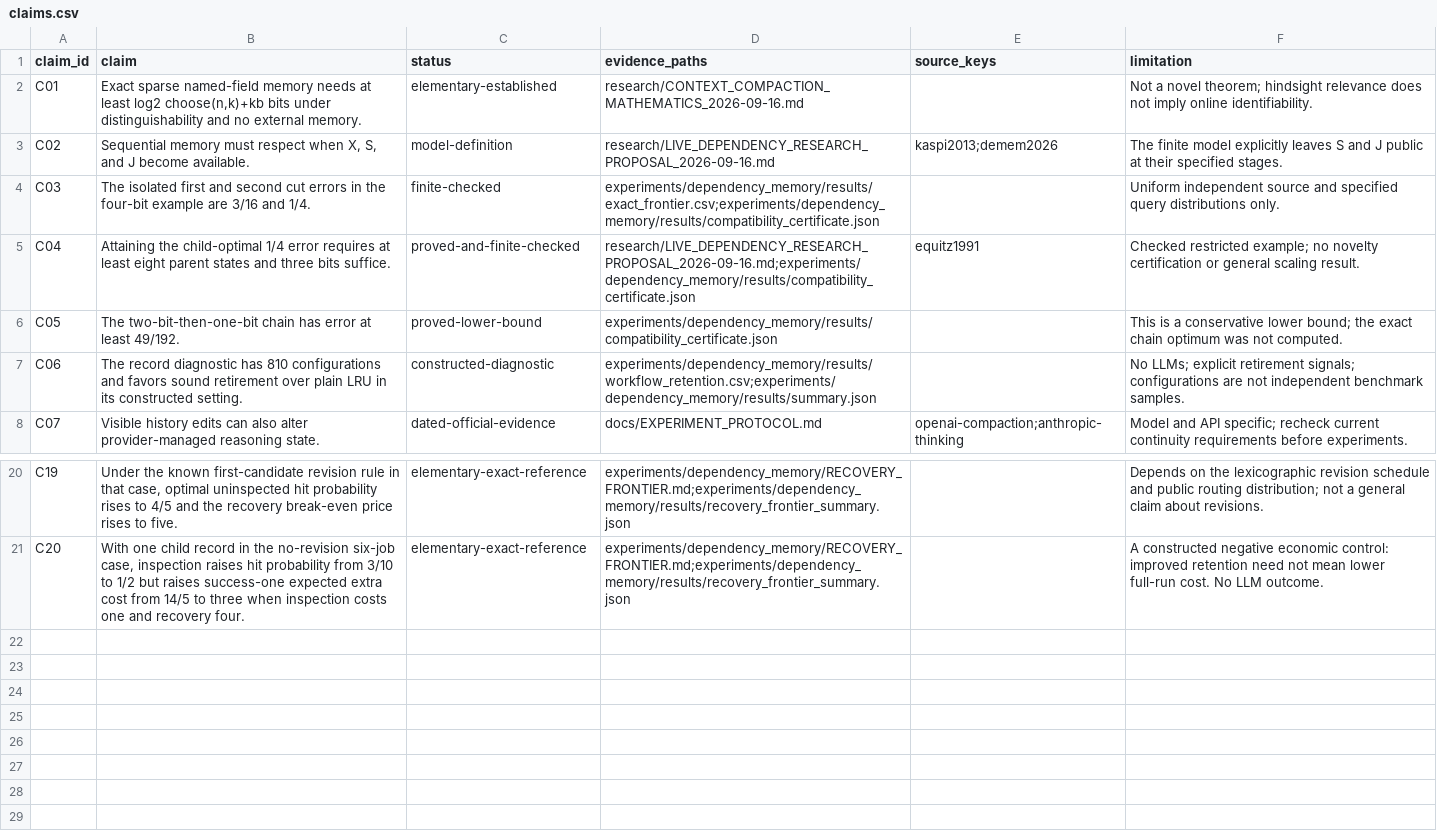
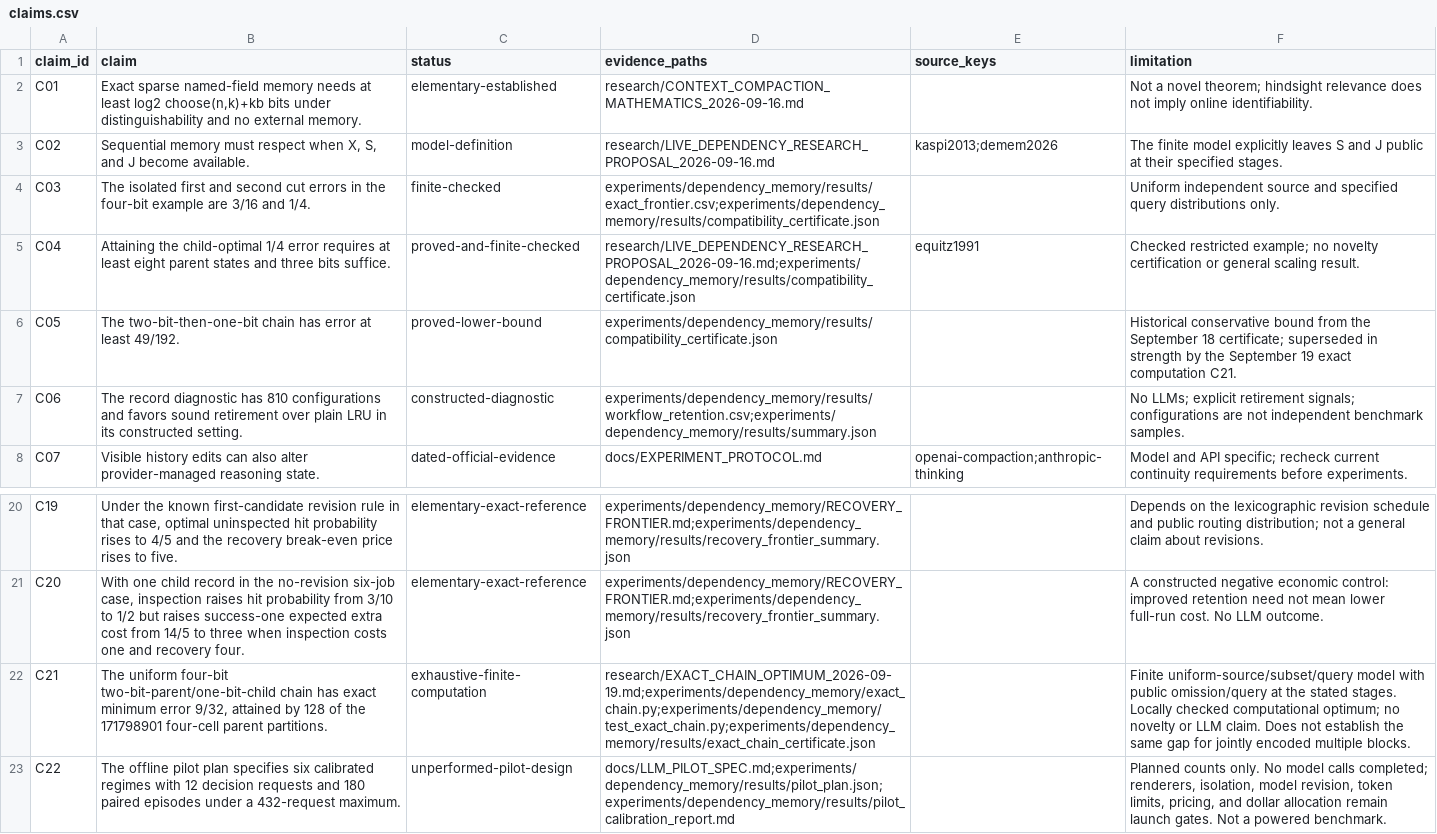
Before and after one commit to andersj05/ContextResearch, a CSV file: paper/claims.csv, drawn as a sheet; only a part is shown, gaps mark what is left out; the diff names each change by its address in the sheet, - before the commit and + after, or states it on an @@ line.

Commit message:
research: establish exact 9/32 chain optimum and update living findings

```diff
--- a/paper/claims.csv
+++ b/paper/claims.csv
-F6 (limitation): This is a conservative lower bound; the exact chain optimum was not computed.
+F6 (limitation): Historical conservative bound from the September 18 certificate; superseded in strength by the September 19 exact computation C21.
+row 22: C21 | The uniform four-bit two-bit-parent/one-bit-child chain has exact minimum error 9/32, attained by 128 of the 171798901 four-cell parent partitions. | exhaustive-finite-computation | research/EXACT_CHAIN_OPTIMUM_2026-09-19.md;experiments/dependency_memory/exact_chain.py;experiments/dependency_memory/test_exact_chain.py;experiments/dependency_memory/results/exact_chain_certificate.json |  | Finite uniform-source/subset/query model with public omission/query at the stated stages. Locally checked computational optimum; no novelty or LLM claim. Does not establish the same gap for jointly encoded multiple blocks.
+row 23: C22 | The offline pilot plan specifies six calibrated regimes with 12 decision requests and 180 paired episodes under a 432-request maximum. | unperformed-pilot-design | docs/LLM_PILOT_SPEC.md;experiments/dependency_memory/results/pilot_plan.json;experiments/dependency_memory/results/pilot_calibration_report.md |  | Planned counts only. No model calls completed; renderers, isolation, model revision, token limits, pricing, and dollar allocation remain launch gates. Not a powered benchmark.
```
Also changed, not shown: 15 other files.
